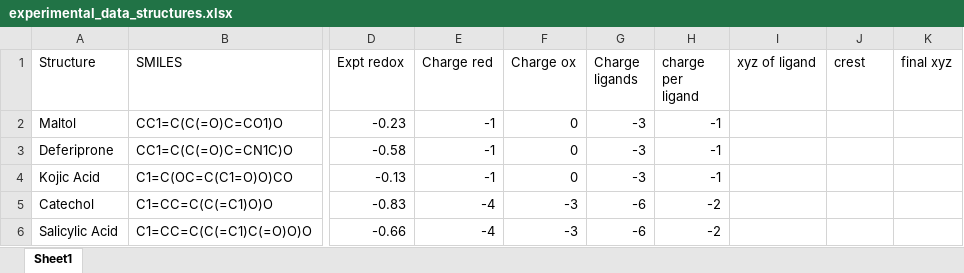
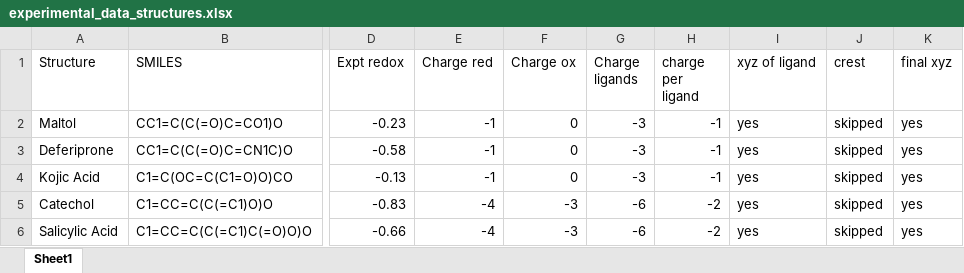
Before and after one commit to HassanHarb92/solvation_shells, an Excel workbook: Rahbani_paper_examples/experimental_data_structures.xlsx, sheet Sheet1, drawn as a sheet; only a part is shown, gaps mark what is left out; values as stored, in another font and other column widths than the file's, no borders; the diff names each change by its address in the sheet, - before the commit and + after, or states it on an @@ line.

```diff
--- a/Rahbani_paper_examples/experimental_data_structures.xlsx (sheet Sheet1)
+++ b/Rahbani_paper_examples/experimental_data_structures.xlsx (sheet Sheet1)
-I2:I6 (xyz of ligand): (empty)
+I2:I6 (xyz of ligand): yes
-J2:J6 (crest): (empty)
+J2:J6 (crest): skipped
-K2:K6 (final xyz): (empty)
+K2:K6 (final xyz): yes
```
Also changed, not shown: 22 other files.
